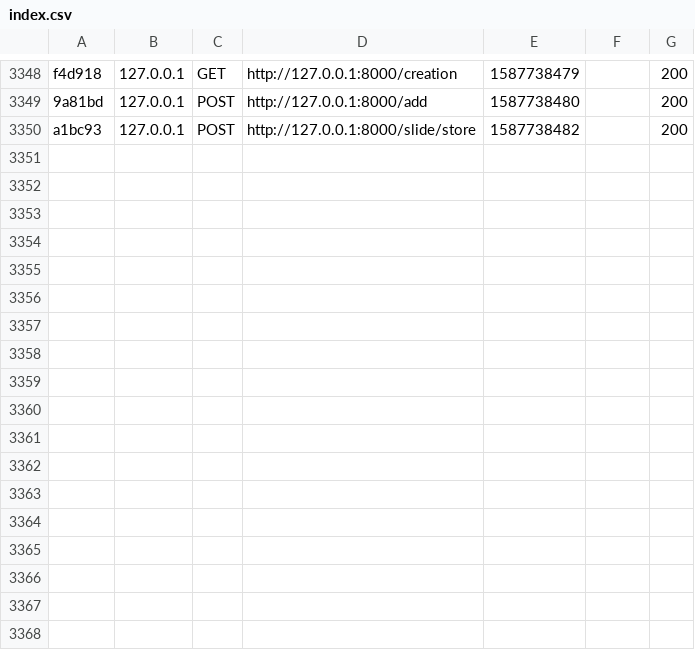
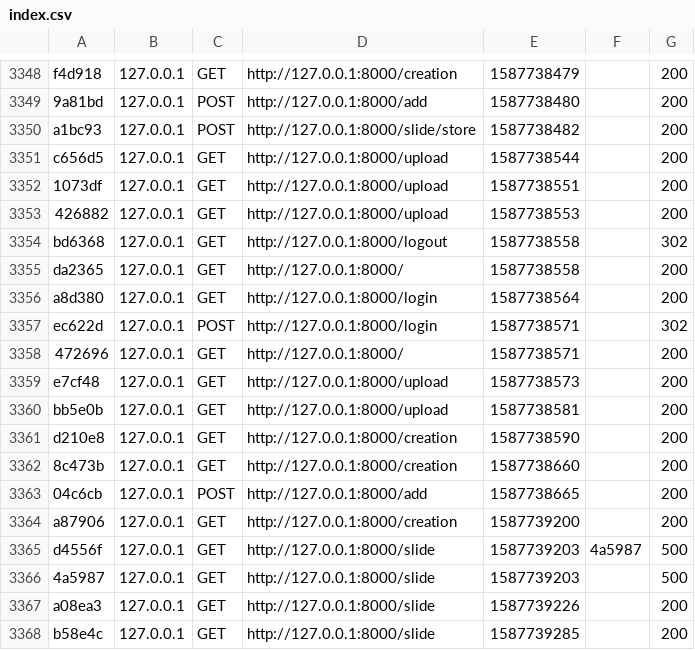
Before and after one commit to timothelaine/SlideShow, a CSV file: var/cache/dev/profiler/index.csv, drawn as a sheet; only a part is shown, gaps mark what is left out.

Commit message:
list slides

```diff
--- a/var/cache/dev/profiler/index.csv
+++ b/var/cache/dev/profiler/index.csv
@@ -3350 +3350,19 @@ f4d918,127.0.0.1,GET,http://127.0.0.1:8000/creation,1587738479,,200
 a1bc93,127.0.0.1,POST,http://127.0.0.1:8000/slide/store,1587738482,,200
+c656d5,127.0.0.1,GET,http://127.0.0.1:8000/upload,1587738544,,200
+1073df,127.0.0.1,GET,http://127.0.0.1:8000/upload,1587738551,,200
+426882,127.0.0.1,GET,http://127.0.0.1:8000/upload,1587738553,,200
+bd6368,127.0.0.1,GET,http://127.0.0.1:8000/logout,1587738558,,302
+da2365,127.0.0.1,GET,http://127.0.0.1:8000/,1587738558,,200
+a8d380,127.0.0.1,GET,http://127.0.0.1:8000/login,1587738564,,200
+ec622d,127.0.0.1,POST,http://127.0.0.1:8000/login,1587738571,,302
+472696,127.0.0.1,GET,http://127.0.0.1:8000/,1587738571,,200
+e7cf48,127.0.0.1,GET,http://127.0.0.1:8000/upload,1587738573,,200
+bb5e0b,127.0.0.1,GET,http://127.0.0.1:8000/upload,1587738581,,200
+d210e8,127.0.0.1,GET,http://127.0.0.1:8000/creation,1587738590,,200
+8c473b,127.0.0.1,GET,http://127.0.0.1:8000/creation,1587738660,,200
+04c6cb,127.0.0.1,POST,http://127.0.0.1:8000/add,1587738665,,200
+a87906,127.0.0.1,GET,http://127.0.0.1:8000/creation,1587739200,,200
+d4556f,127.0.0.1,GET,http://127.0.0.1:8000/slide,1587739203,4a5987,500
+4a5987,127.0.0.1,GET,http://127.0.0.1:8000/slide,1587739203,,500
+a08ea3,127.0.0.1,GET,http://127.0.0.1:8000/slide,1587739226,,200
+b58e4c,127.0.0.1,GET,http://127.0.0.1:8000/slide,1587739285,,200
```
Also changed, not shown: 35 other files.
